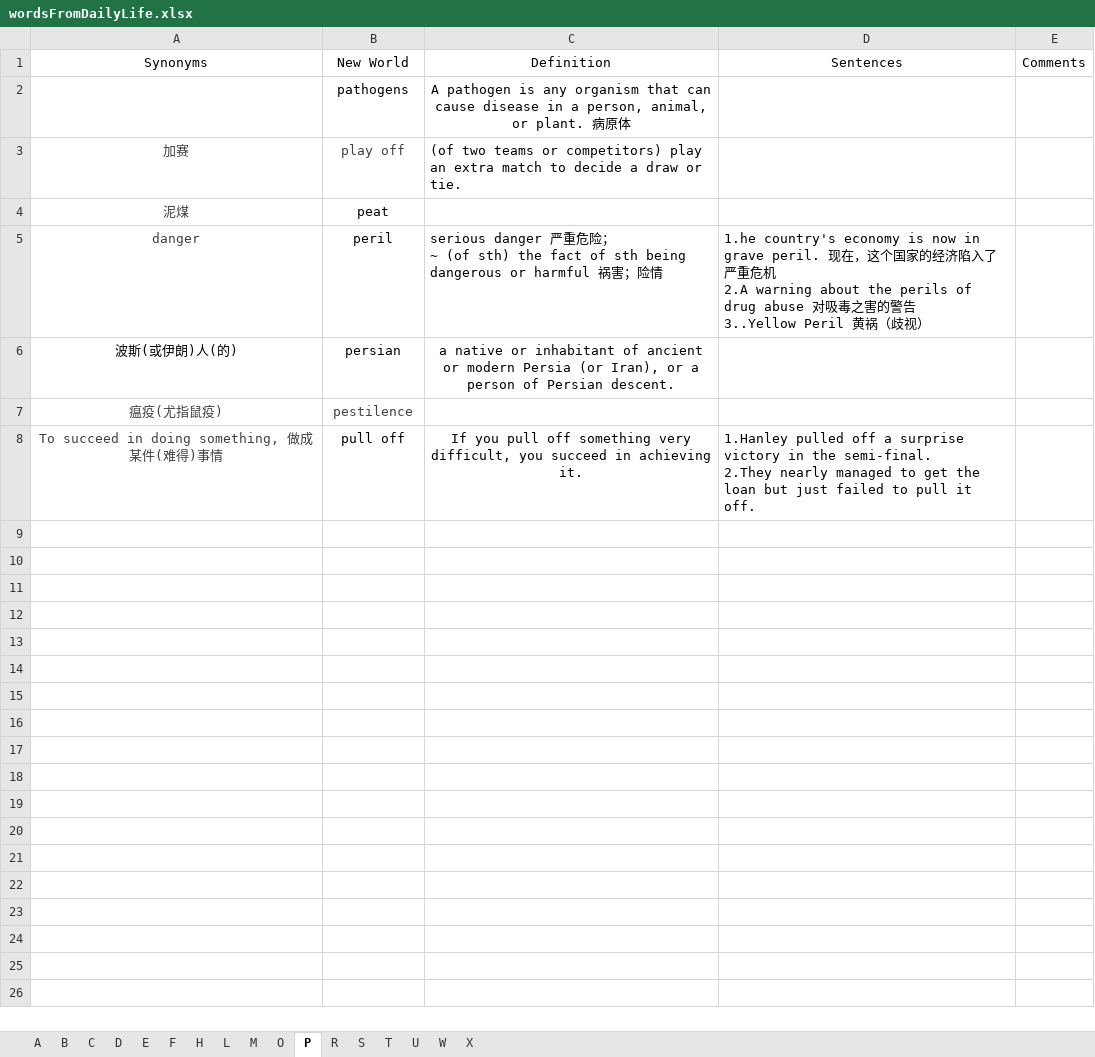
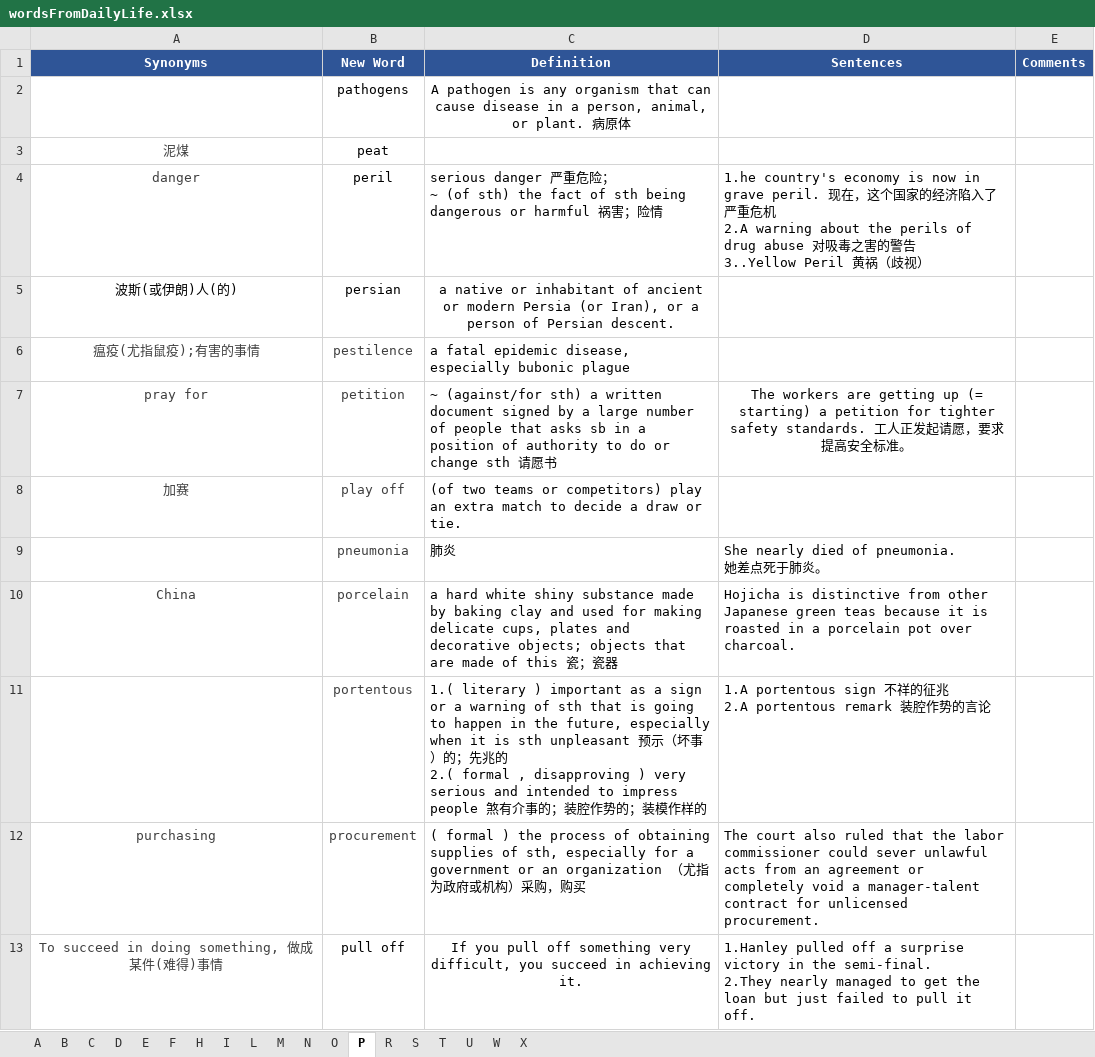
Before and after one commit to concrode/EnglishLearning, an Excel workbook: vocabulary/wordsFromDailyLife.xlsx, sheet P, drawn as a sheet; values as stored, in another font and other column widths than the file's, no borders; removed rows and columns are numbered as before the commit, all else as after; ↵ is a line break in a cell; the diff names each change by its address in the sheet, - before the commit and + after, or states it on an @@ line.

```diff
--- a/vocabulary/wordsFromDailyLife.xlsx (sheet P)
+++ b/vocabulary/wordsFromDailyLife.xlsx (sheet P)
+sheet tab: I
+sheet tab: N
@@ A1:E1 fill: none → #2F5597, bold: off → on, text colour: black → #FFFFFF @@
-B1: New World
+B1: New Word
-row 7: 瘟疫(尤指鼠疫) | pestilence
+row 6: 瘟疫(尤指鼠疫);有害的事情 | pestilence | a fatal epidemic disease, especially bubonic plague
+row 7: pray for | petition | ~ (against/for sth) a written document signed by a large number of people that asks sb in a position of authority to do or change sth 请愿书 | The workers are getting up (= starting) a petition for tighter safety standards. 工人正发起请愿，要求提高安全标准。
@@ row 3 moved to row 8: 加赛 @@
+row 9:  | pneumonia | 肺炎 | She nearly died of pneumonia. ↵ 她差点死于肺炎。
+row 10: China | porcelain | a hard white shiny substance made by baking clay and used for making delicate cups, plates and decorative objects; objects that are made of this 瓷；瓷器 | Hojicha is distinctive from other Japanese green teas because it is roasted in a porcelain pot over charcoal.
+row 11:  | portentous | 1.( literary ) important as a sign or a warning of sth that is going to happen in the future, especially when it is sth unpleasant 预示（坏事）的；先兆的 ↵ 2.( formal , disapproving ) very serious and intended to impress people 煞有介事的；装腔作势的；装模作样的 | 1.A portentous sign 不祥的征兆 ↵ 2.A portentous remark 装腔作势的言论
+row 12: purchasing | procurement | ( formal ) the process of obtaining supplies of sth, especially for a government or an organization （尤指为政府或机构）采购，购买 | The court also ruled that the labor commissioner could sever unlawful acts from an agreement or completely void a manager-talent contract for unlicensed procurement.
```
Also changed, not shown: sheet W, sheet S, sheet D, sheet R, sheet T, sheet L, 8 more sheets.
